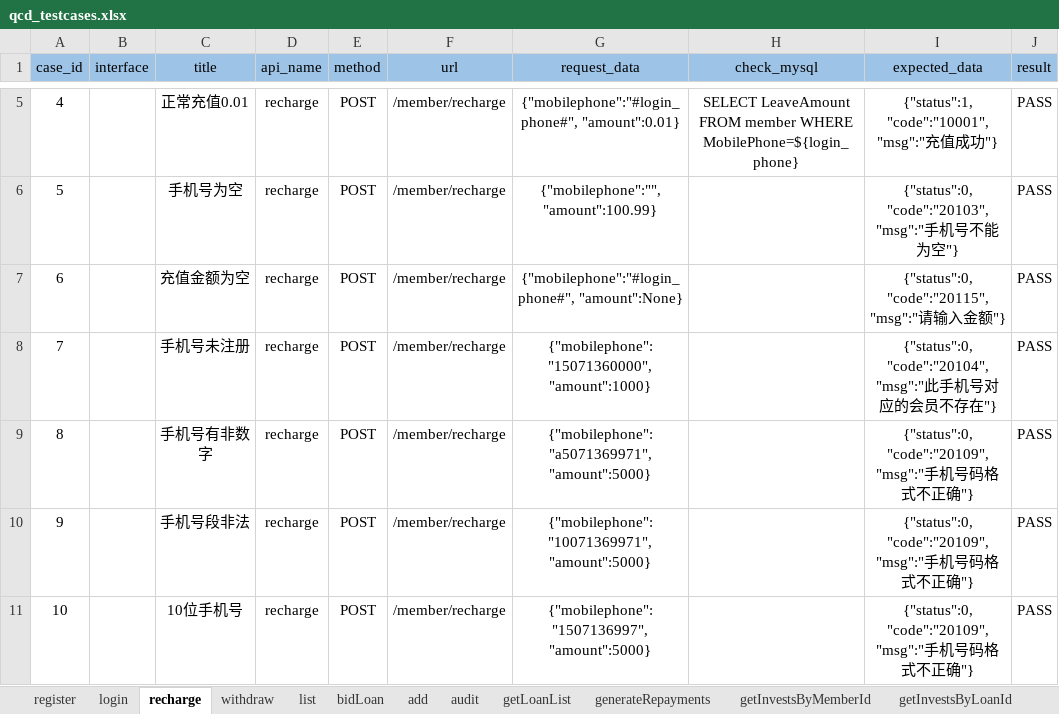
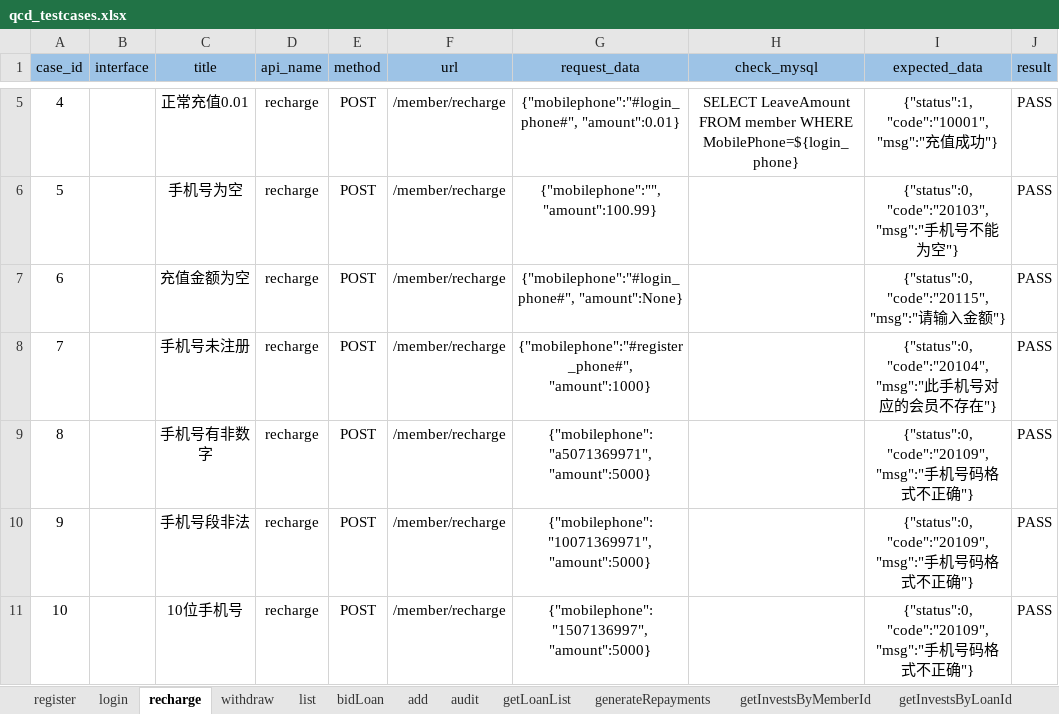
Before and after one commit to 2020668/api_webservice, an Excel workbook: data/qcd_testcases.xlsx, sheet recharge, drawn as a sheet; only a part is shown, gaps mark what is left out; values as stored, in another font and other column widths than the file's, no borders; the diff names each change by its address in the sheet, - before the commit and + after, or states it on an @@ line.

```diff
--- a/data/qcd_testcases.xlsx (sheet recharge)
+++ b/data/qcd_testcases.xlsx (sheet recharge)
-G8 (request_data): {"mobilephone":"15071360000", "amount":1000}
+G8 (request_data): {"mobilephone":"#register_phone#", "amount":1000}
```
Also changed, not shown: sheet bidLoan, sheet register, 15 other files.
